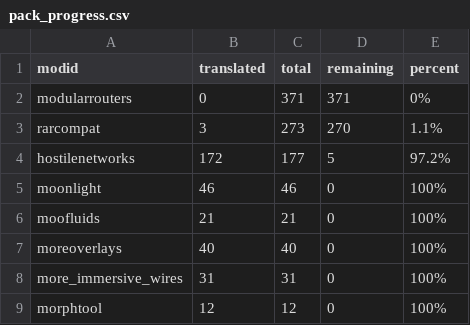
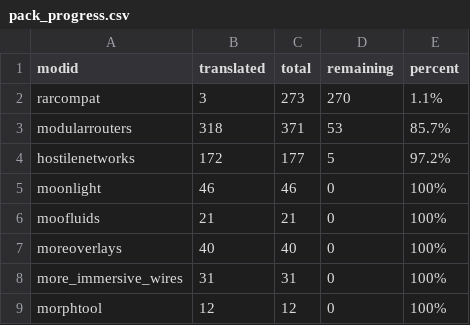
Before and after one commit to XiaoJunX1005/stoneblock4-zh_tw, a CSV file: tools/AI/pack_progress.csv, drawn as a sheet; only a part is shown; removed rows and columns are numbered as before the commit, all else as after; the diff names each change by its address in the sheet, - before the commit and + after, or states it on an @@ line.

Commit message:
Fix modularrouters translation duplicates and regen progress

```diff
--- a/tools/AI/pack_progress.csv
+++ b/tools/AI/pack_progress.csv
-row 2: modularrouters | 0 | 371 | 371 | 0%
+row 3: modularrouters | 318 | 371 | 53 | 85.7%
```
Also changed, not shown: 1 other file.
